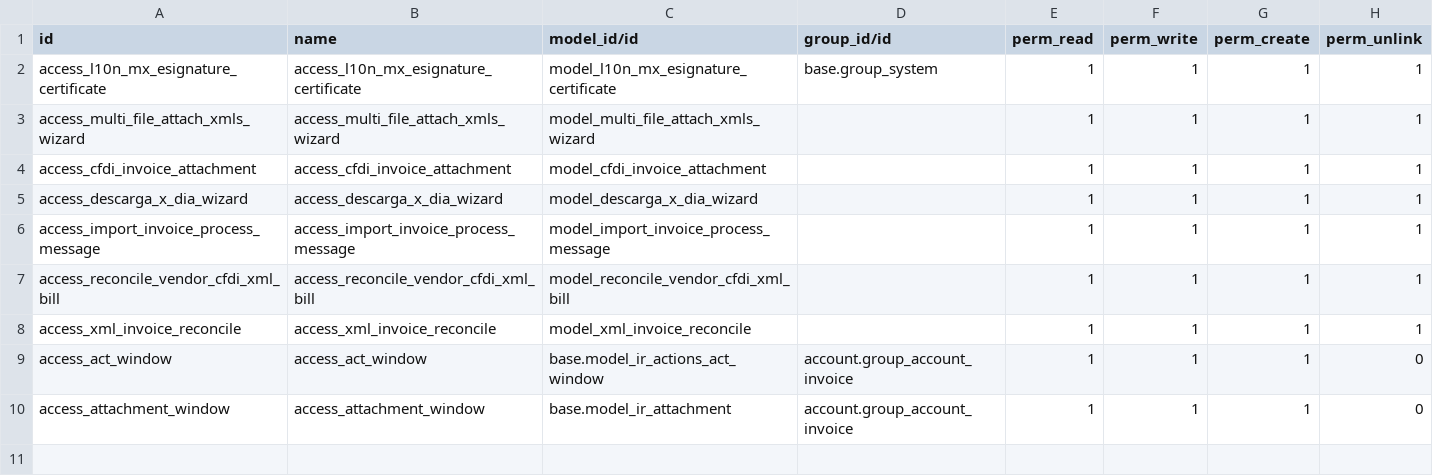
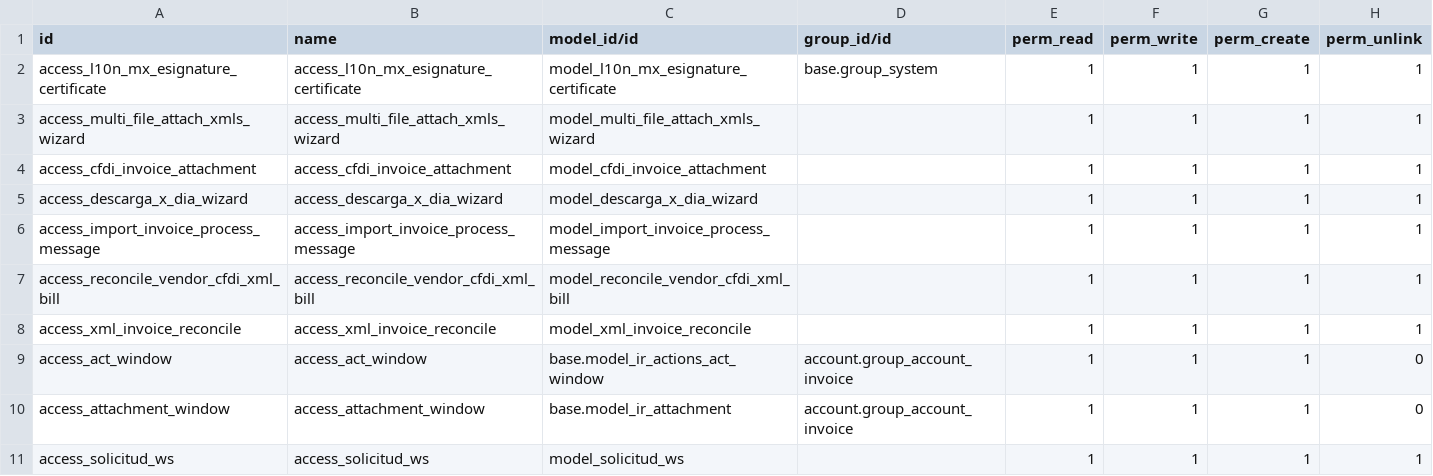
Before and after one commit to angel-adriano/ftn_base, a CSV file: l10n_mx_sat_sync_itadmin/security/ir.model.access.csv, drawn as a sheet; the diff names each change by its address in the sheet, - before the commit and + after, or states it on an @@ line.

```diff
--- a/l10n_mx_sat_sync_itadmin/security/ir.model.access.csv
+++ b/l10n_mx_sat_sync_itadmin/security/ir.model.access.csv
+row 11: access_solicitud_ws | access_solicitud_ws | model_solicitud_ws |  | 1 | 1 | 1 | 1
```
Also changed, not shown: 13 other files.
